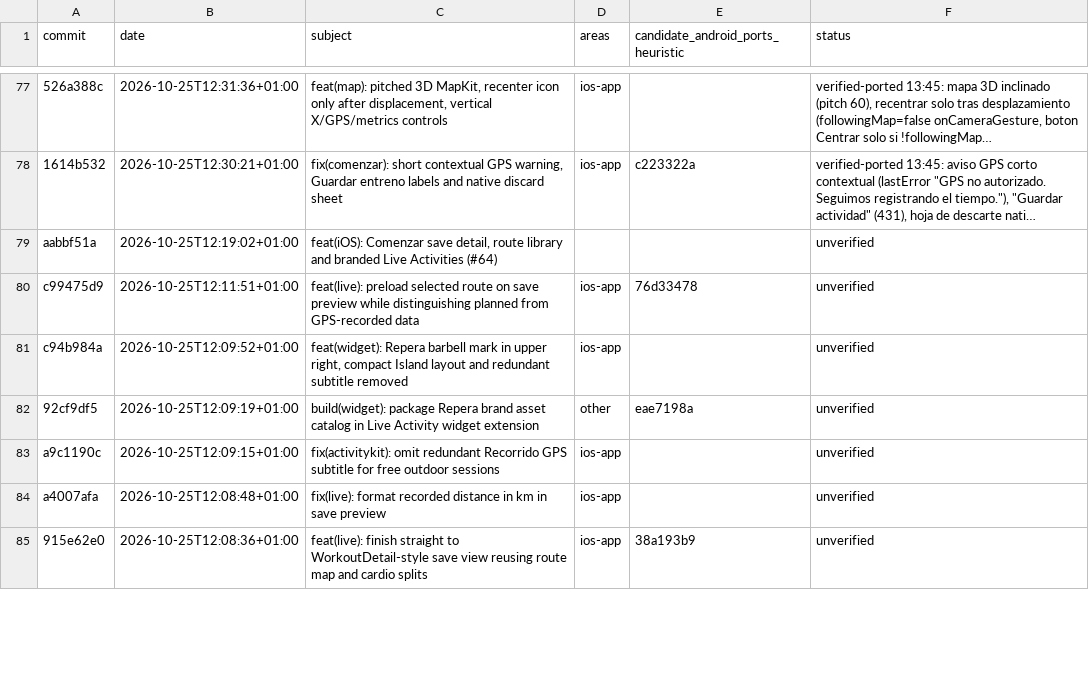
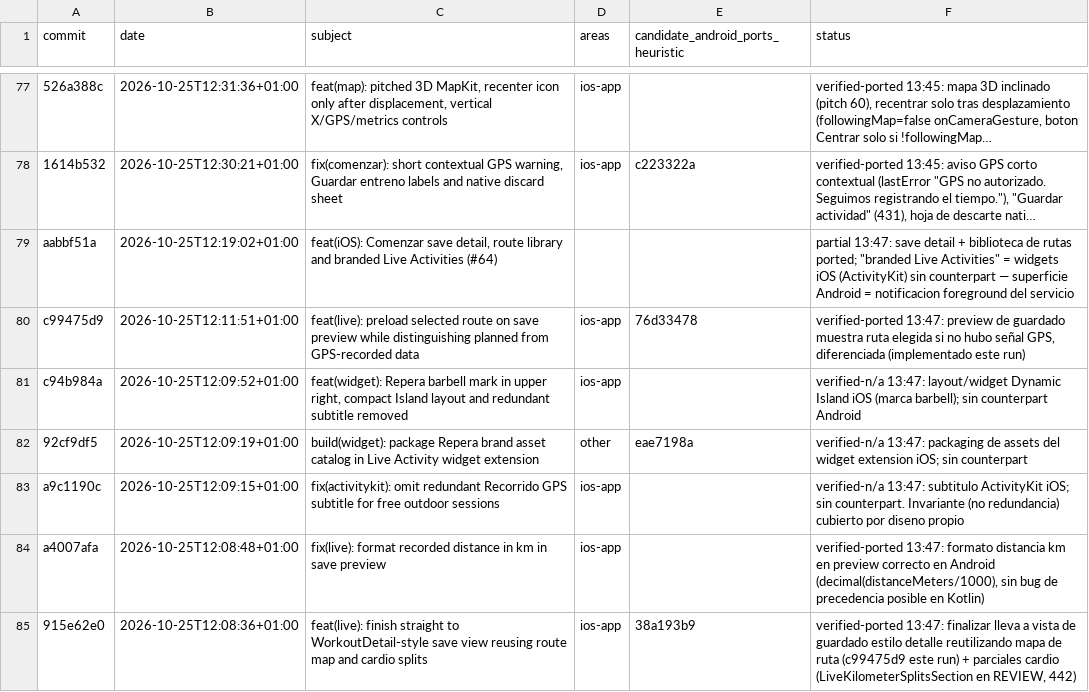
Before and after one commit to rmoya87/repera, a CSV file: android/docs/AUDIT_579_PREWINDOW_MATRIX.csv, drawn as a sheet; only a part is shown, gaps mark what is left out; long unchanged cells end in …; the diff covers the shown part only; the diff names each change by its address in the sheet, - before the commit and + after, or states it on an @@ line.

Commit message:
Matrix pre-window: 14 filas cluster save-preview/rutas/widgets (10 ported, 1 partial widgets, 4 n/a)

```diff
--- a/android/docs/AUDIT_579_PREWINDOW_MATRIX.csv
+++ b/android/docs/AUDIT_579_PREWINDOW_MATRIX.csv
-F79 (status): unverified
+F79 (status): partial 13:47: save detail + biblioteca de rutas ported; "branded Live Activities" = widgets iOS (ActivityKit) sin counterpart — superficie Android = notificacion foreground del servicio
-F80 (status): unverified
+F80 (status): verified-ported 13:47: preview de guardado muestra ruta elegida si no hubo señal GPS, diferenciada (implementado este run)
-F81 (status): unverified
+F81 (status): verified-n/a 13:47: layout/widget Dynamic Island iOS (marca barbell); sin counterpart Android
-F82 (status): unverified
+F82 (status): verified-n/a 13:47: packaging de assets del widget extension iOS; sin counterpart
-F83 (status): unverified
+F83 (status): verified-n/a 13:47: subtitulo ActivityKit iOS; sin counterpart. Invariante (no redundancia) cubierto por diseno propio
-F84 (status): unverified
+F84 (status): verified-ported 13:47: formato distancia km en preview correcto en Android (decimal(distanceMeters/1000), sin bug de precedencia posible en Kotlin)
-F85 (status): unverified
+F85 (status): verified-ported 13:47: finalizar lleva a vista de guardado estilo detalle reutilizando mapa de ruta (c99475d9 este run) + parciales cardio (LiveKilometerSplitsSection en REVIEW, 442)
```
Also changed, not shown: 7 edited cells elsewhere in this file.
